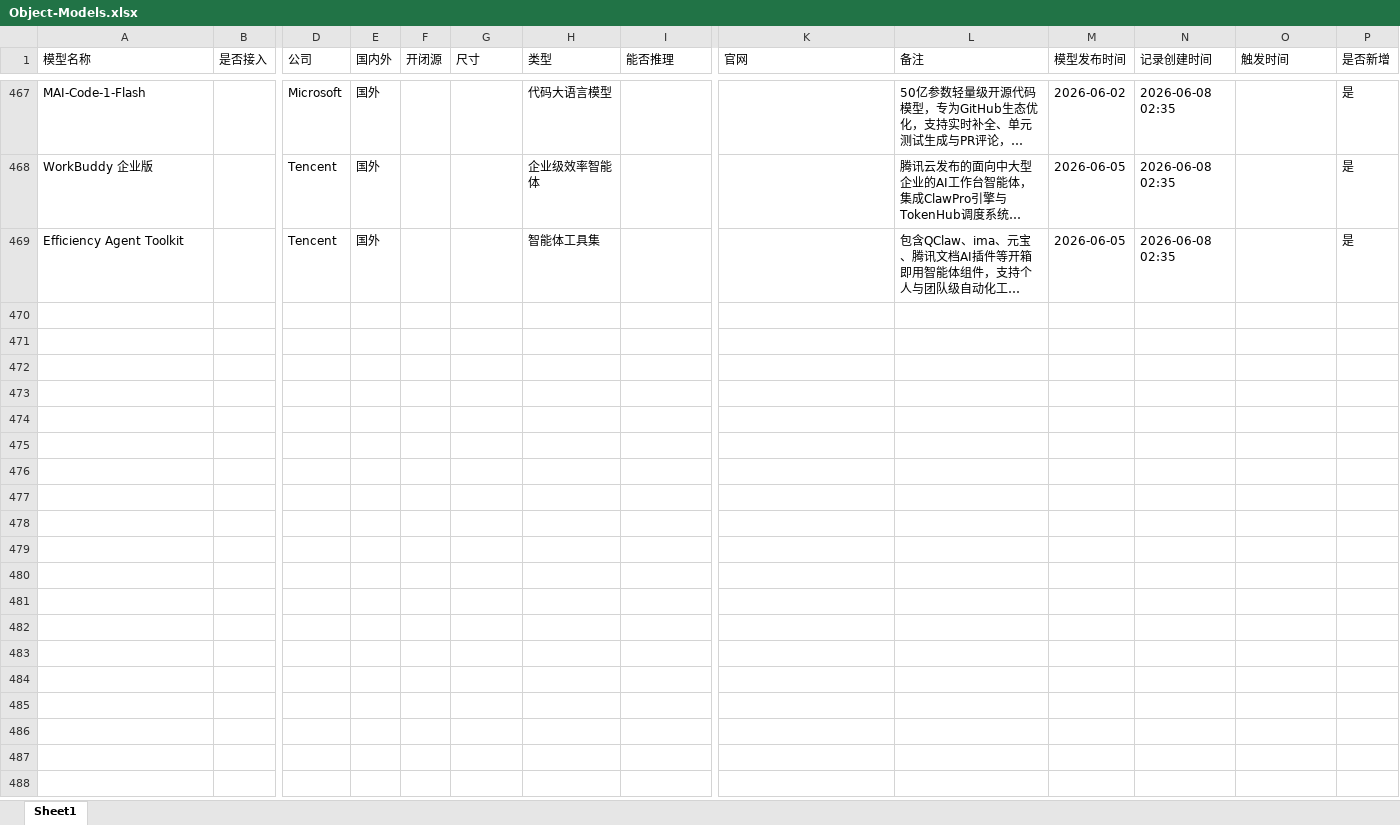
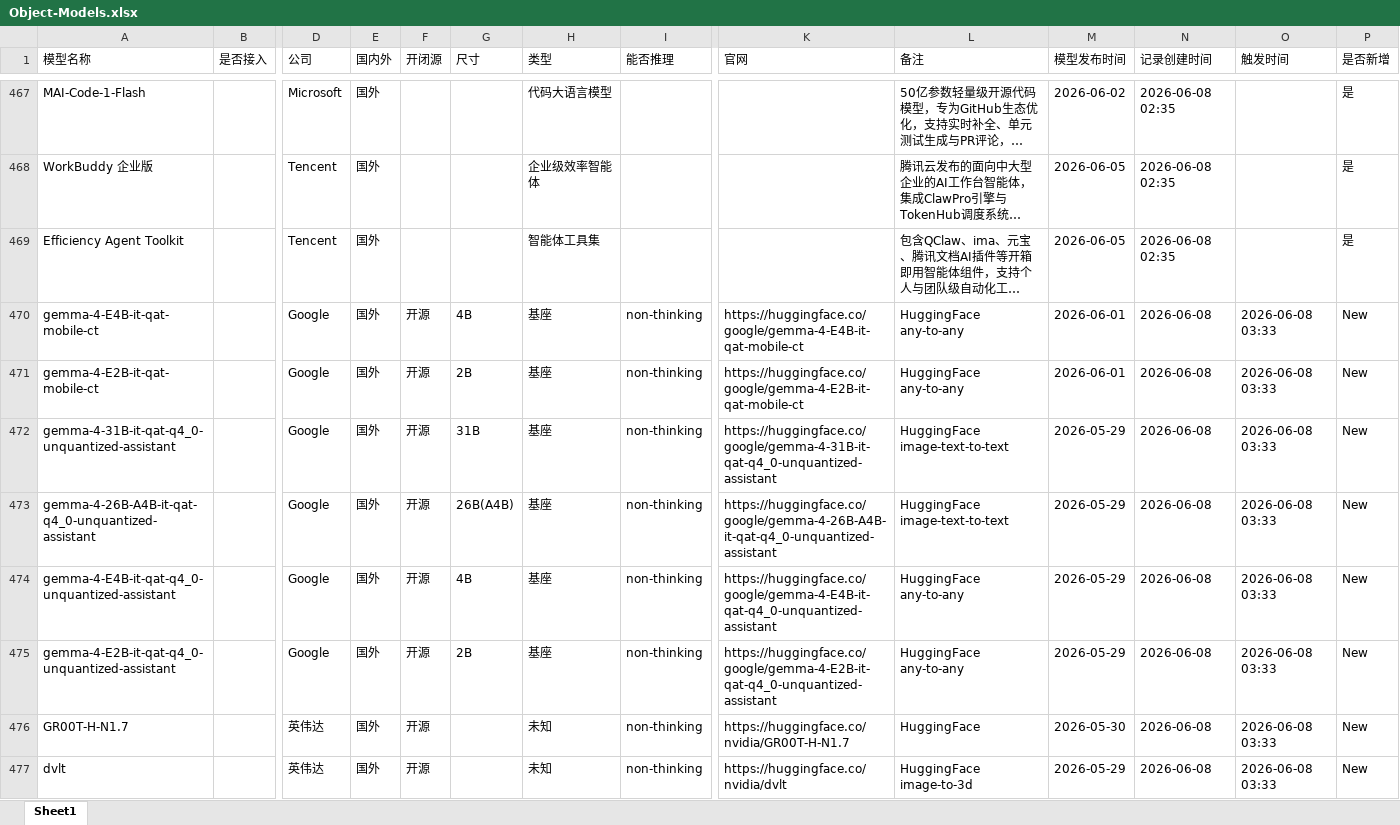
Before and after one commit to yqiu07/ai-models-tracker-site, an Excel workbook: Model_Navigate/data/Object-Models.xlsx, sheet Sheet1, drawn as a sheet; only a part is shown, gaps mark what is left out; long unchanged cells end in …; values as stored, in another font and other column widths than the file's, no borders; rows hold the shown columns only; the diff covers the shown part only; the diff names each change by its address in the sheet, - before the commit and + after, or states it on an @@ line.

```diff
--- a/Model_Navigate/data/Object-Models.xlsx (sheet Sheet1)
+++ b/Model_Navigate/data/Object-Models.xlsx (sheet Sheet1)
+row 470: gemma-4-E4B-it-qat-mobile-ct |  | Google | 国外 | 开源 | 4B | 基座 | non-thinking | https://huggingface.co/google/gemma-4-E4B-it-qat-mobile-ct | HuggingFace any-to-any | 2026-06-01 | 2026-06-08 | 2026-06-08 03:33 | New
+row 471: gemma-4-E2B-it-qat-mobile-ct |  | Google | 国外 | 开源 | 2B | 基座 | non-thinking | https://huggingface.co/google/gemma-4-E2B-it-qat-mobile-ct | HuggingFace any-to-any | 2026-06-01 | 2026-06-08 | 2026-06-08 03:33 | New
+row 472: gemma-4-31B-it-qat-q4_0-unquantized-assistant |  | Google | 国外 | 开源 | 31B | 基座 | non-thinking | https://huggingface.co/google/gemma-4-31B-it-qat-q4_0-unquantized-assistant | HuggingFace image-text-to-text | 2026-05-29 | 2026-06-08 | 2026-06-08 03:33 | New
+row 473: gemma-4-26B-A4B-it-qat-q4_0-unquantized-assistant |  | Google | 国外 | 开源 | 26B(A4B) | 基座 | non-thinking | https://huggingface.co/google/gemma-4-26B-A4B-it-qat-q4_0-unquantized-assistant | HuggingFace image-text-to-text | 2026-05-29 | 2026-06-08 | 2026-06-08 03:33 | New
+row 474: gemma-4-E4B-it-qat-q4_0-unquantized-assistant |  | Google | 国外 | 开源 | 4B | 基座 | non-thinking | https://huggingface.co/google/gemma-4-E4B-it-qat-q4_0-unquantized-assistant | HuggingFace any-to-any | 2026-05-29 | 2026-06-08 | 2026-06-08 03:33 | New
+row 475: gemma-4-E2B-it-qat-q4_0-unquantized-assistant |  | Google | 国外 | 开源 | 2B | 基座 | non-thinking | https://huggingface.co/google/gemma-4-E2B-it-qat-q4_0-unquantized-assistant | HuggingFace any-to-any | 2026-05-29 | 2026-06-08 | 2026-06-08 03:33 | New
+row 476: GR00T-H-N1.7 |  | 英伟达 | 国外 | 开源 |  | 未知 | non-thinking | https://huggingface.co/nvidia/GR00T-H-N1.7 | HuggingFace | 2026-05-30 | 2026-06-08 | 2026-06-08 03:33 | New
+row 477: dvlt |  | 英伟达 | 国外 | 开源 |  | 未知 | non-thinking | https://huggingface.co/nvidia/dvlt | HuggingFace image-to-3d | 2026-05-29 | 2026-06-08 | 2026-06-08 03:33 | New
```
Also changed, not shown: 8 added rows elsewhere in this sheet, Model_Navigate/data/Object-Models-Updated.xlsx, 12 other files.
